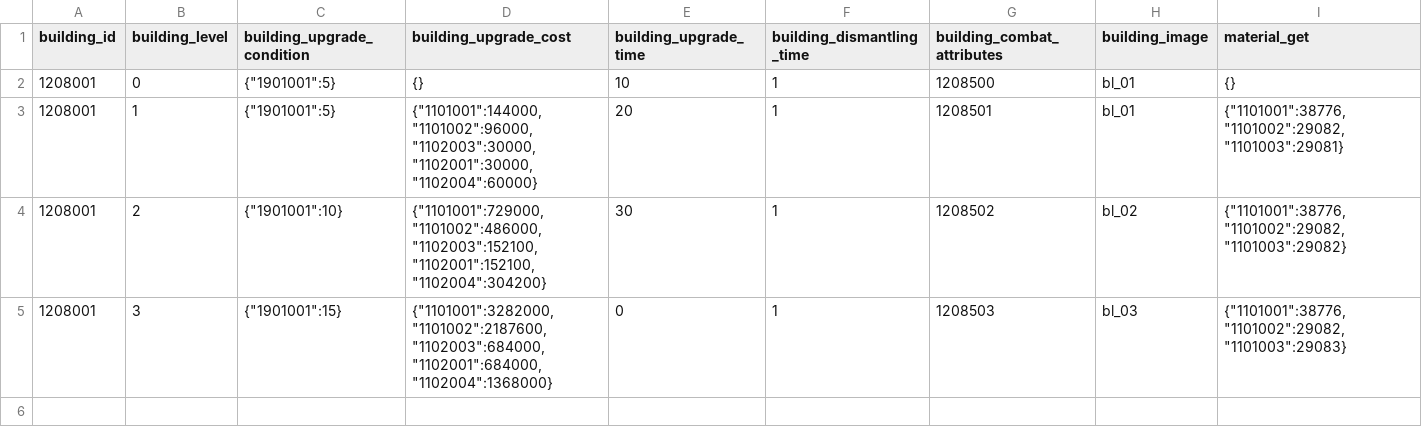
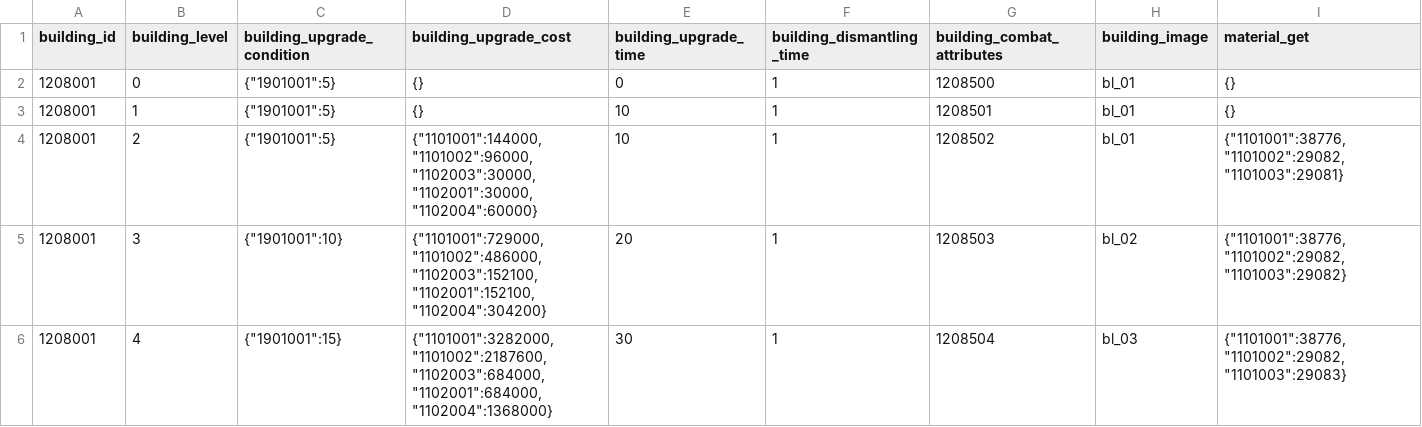
Before and after one commit to kspine/solution_pk, a CSV file: etc/poseidon/empery_center_data/Building_bunker.csv, drawn as a sheet.

Commit message:
data

```diff
--- a/etc/poseidon/empery_center_data/Building_bunker.csv
+++ b/etc/poseidon/empery_center_data/Building_bunker.csv
@@ -1,5 +1,6 @@
 building_id,building_level,building_upgrade_condition,building_upgrade_cost,building_upgrade_time,building_dismantling_time,building_combat_attributes,building_image,material_get
-1208001,0,"{""1901001"":5}",{},10,1,1208500,bl_01,{}
-1208001,1,"{""1901001"":5}","{""1101001"":144000,""1101002"":96000,""1102003"":30000,""1102001"":30000,""1102004"":60000}",20,1,1208501,bl_01,"{""1101001"":38776,""1101002"":29082,""1101003"":29081}"
-1208001,2,"{""1901001"":10}","{""1101001"":729000,""1101002"":486000,""1102003"":152100,""1102001"":152100,""1102004"":304200}",30,1,1208502,bl_02,"{""1101001"":38776,""1101002"":29082,""1101003"":29082}"
-1208001,3,"{""1901001"":15}","{""1101001"":3282000,""1101002"":2187600,""1102003"":684000,""1102001"":684000,""1102004"":1368000}",0,1,1208503,bl_03,"{""1101001"":38776,""1101002"":29082,""1101003"":29083}"
+1208001,0,"{""1901001"":5}",{},0,1,1208500,bl_01,{}
+1208001,1,"{""1901001"":5}",{},10,1,1208501,bl_01,{}
+1208001,2,"{""1901001"":5}","{""1101001"":144000,""1101002"":96000,""1102003"":30000,""1102001"":30000,""1102004"":60000}",10,1,1208502,bl_01,"{""1101001"":38776,""1101002"":29082,""1101003"":29081}"
+1208001,3,"{""1901001"":10}","{""1101001"":729000,""1101002"":486000,""1102003"":152100,""1102001"":152100,""1102004"":304200}",20,1,1208503,bl_02,"{""1101001"":38776,""1101002"":29082,""1101003"":29082}"
+1208001,4,"{""1901001"":15}","{""1101001"":3282000,""1101002"":2187600,""1102003"":684000,""1102001"":684000,""1102004"":1368000}",30,1,1208504,bl_03,"{""1101001"":38776,""1101002"":29082,""1101003"":29083}"
```
Also changed, not shown: etc/poseidon/empery_center_data/Building_combat_attributes.csv.
